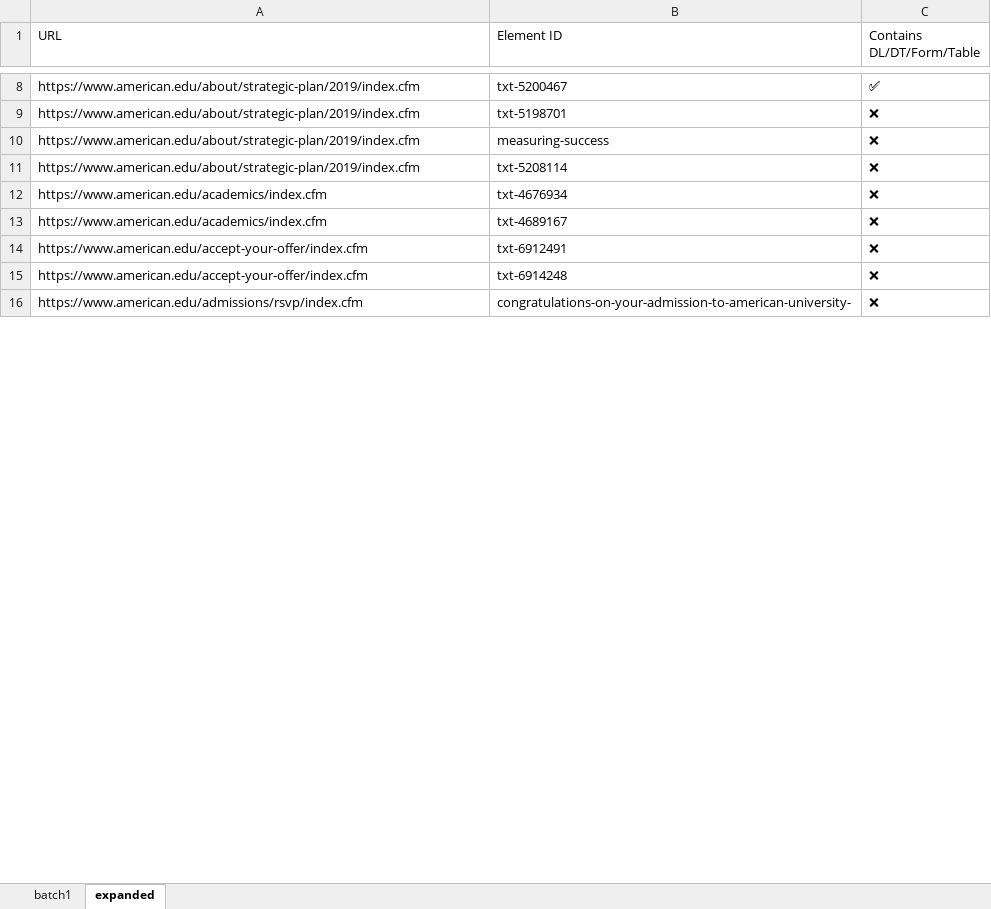
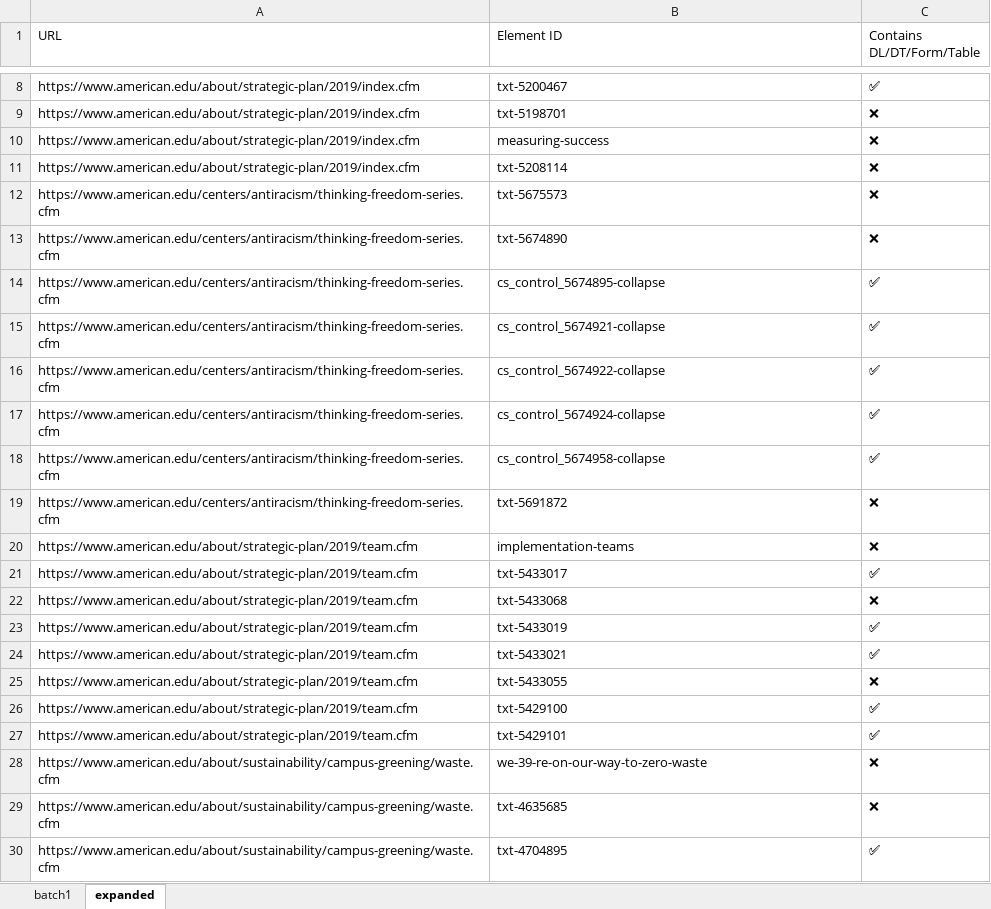
Before and after one commit to aaron-cummins495/aem-scripts, an Excel workbook: GetTextBlockHtml/input.xlsx, sheet expanded, drawn as a sheet; only a part is shown, gaps mark what is left out; values as stored, in another font and other column widths than the file's, no borders; addresses are those after the commit; the diff covers the shown part only; the diff names each change by its address in the sheet, - before the commit and + after, or states it on an @@ line.

```diff
--- a/GetTextBlockHtml/input.xlsx (sheet expanded)
+++ b/GetTextBlockHtml/input.xlsx (sheet expanded)
-A12:A13 (URL): https://www.american.edu/academics/index.cfm
+A12:A13 (URL): https://www.american.edu/centers/antiracism/thinking-freedom-series.cfm
-B12 (Element ID): txt-4676934
+B12 (Element ID): txt-5675573
-B13 (Element ID): txt-4689167
+B13 (Element ID): txt-5674890
+row 14: https://www.american.edu/centers/antiracism/thinking-freedom-series.cfm | cs_control_5674895-collapse | ✅
+row 15: https://www.american.edu/centers/antiracism/thinking-freedom-series.cfm | cs_control_5674921-collapse | ✅
+row 16: https://www.american.edu/centers/antiracism/thinking-freedom-series.cfm | cs_control_5674922-collapse | ✅
+row 17: https://www.american.edu/centers/antiracism/thinking-freedom-series.cfm | cs_control_5674924-collapse | ✅
+row 18: https://www.american.edu/centers/antiracism/thinking-freedom-series.cfm | cs_control_5674958-collapse | ✅
-A19 (URL): https://www.american.edu/accept-your-offer/index.cfm
+A19 (URL): https://www.american.edu/centers/antiracism/thinking-freedom-series.cfm
-B19 (Element ID): txt-6912491
+B19 (Element ID): txt-5691872
+row 20: https://www.american.edu/about/strategic-plan/2019/team.cfm | implementation-teams | ❌
+row 21: https://www.american.edu/about/strategic-plan/2019/team.cfm | txt-5433017 | ✅
-A22 (URL): https://www.american.edu/accept-your-offer/index.cfm
+A22 (URL): https://www.american.edu/about/strategic-plan/2019/team.cfm
-B22 (Element ID): txt-6914248
+B22 (Element ID): txt-5433068
+row 23: https://www.american.edu/about/strategic-plan/2019/team.cfm | txt-5433019 | ✅
+row 24: https://www.american.edu/about/strategic-plan/2019/team.cfm | txt-5433021 | ✅
+row 25: https://www.american.edu/about/strategic-plan/2019/team.cfm | txt-5433055 | ❌
+row 26: https://www.american.edu/about/strategic-plan/2019/team.cfm | txt-5429100 | ✅
+row 27: https://www.american.edu/about/strategic-plan/2019/team.cfm | txt-5429101 | ✅
-A28 (URL): https://www.american.edu/admissions/rsvp/index.cfm
+A28 (URL): https://www.american.edu/about/sustainability/campus-greening/waste.cfm
-B28 (Element ID): congratulations-on-your-admission-to-american-university-
+B28 (Element ID): we-39-re-on-our-way-to-zero-waste
+row 29: https://www.american.edu/about/sustainability/campus-greening/waste.cfm | txt-4635685 | ❌
+row 30: https://www.american.edu/about/sustainability/campus-greening/waste.cfm | txt-4704895 | ✅
```
Also changed, not shown: 31 added rows, 18 removed rows and 66 edited cells elsewhere in this sheet, sheet batch1, GetTextBlockHtml/cf_out.xlsx, 3 other files.
